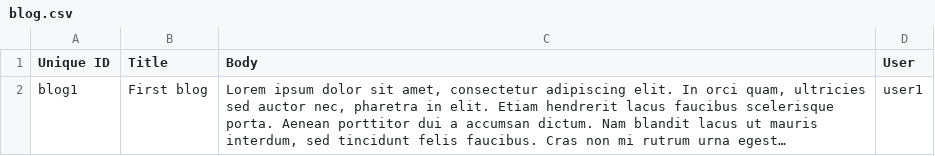
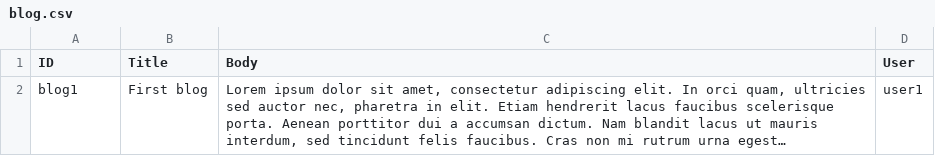
Before and after one commit to DrupalHub/drupalhub, a CSV file: drupalhub/modules/drupalhub/drupalhub_migrate/csv/node/blog.csv, drawn as a sheet; long unchanged cells end in …; the diff names each change by its address in the sheet, - before the commit and + after, or states it on an @@ line.

```diff
--- a/drupalhub/modules/drupalhub/drupalhub_migrate/csv/node/blog.csv
+++ b/drupalhub/modules/drupalhub/drupalhub_migrate/csv/node/blog.csv
-A1: Unique ID
+A1: ID
```
Also changed, not shown: 9 other files.
